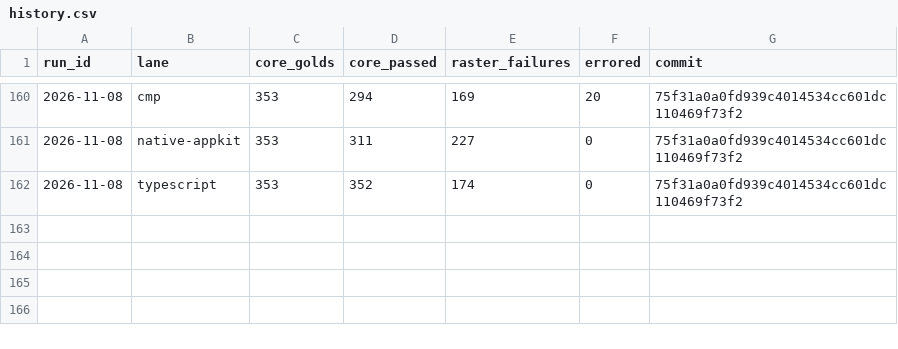
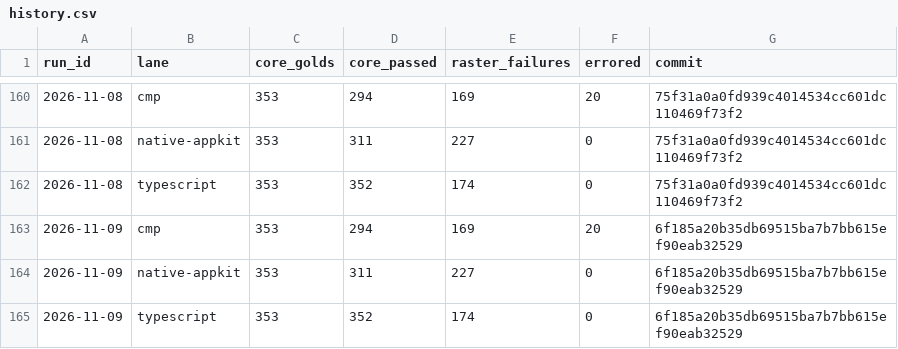
Before and after one commit to yschimke/rc-players, a CSV file: history.csv, drawn as a sheet; only a part is shown, gaps mark what is left out.

```diff
--- a/history.csv
+++ b/history.csv
@@ -162 +162,4 @@ run_id,lane,core_golds,core_passed,raster_failures,errored,commit
 2026-11-08,typescript,353,352,174,0,75f31a0a0fd939c4014534cc601dc110469f73f2
+2026-11-09,cmp,353,294,169,20,6f185a20b35db69515ba7b7bb615ef90eab32529
+2026-11-09,native-appkit,353,311,227,0,6f185a20b35db69515ba7b7bb615ef90eab32529
+2026-11-09,typescript,353,352,174,0,6f185a20b35db69515ba7b7bb615ef90eab32529
```
Also changed, not shown: 5 other files.
